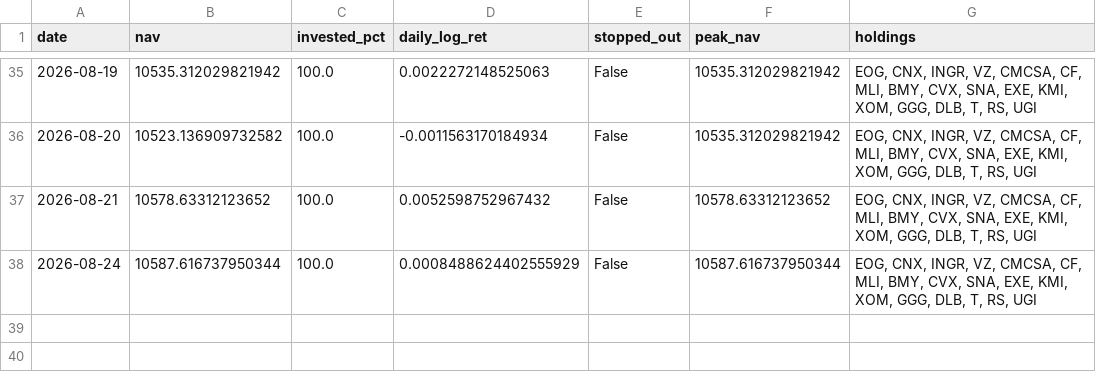
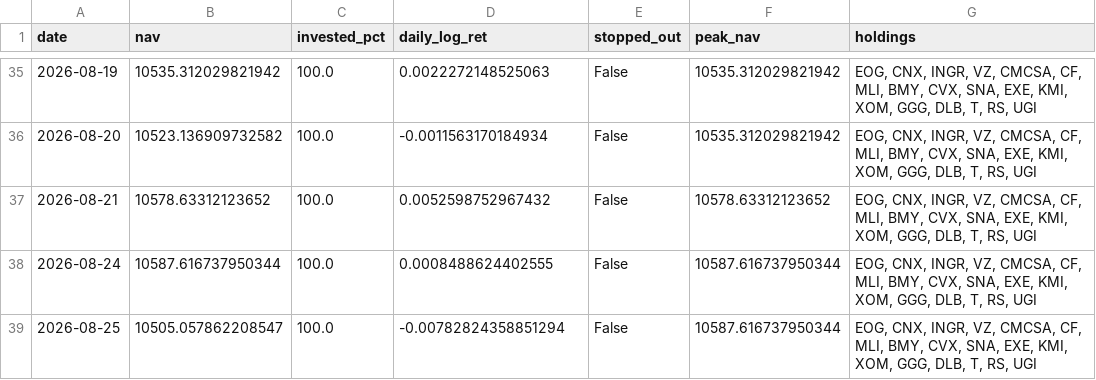
Before and after one commit to Mariokeyrouz/market-dashboard-otp2-paper-trading-, a CSV file: factor_ledger.csv, drawn as a sheet; only a part is shown, gaps mark what is left out.

```diff
--- a/factor_ledger.csv
+++ b/factor_ledger.csv
@@ -37,2 +37,3 @@ date,nav,invested_pct,daily_log_ret,stopped_out,peak_nav,holdings
 2026-08-21,10578.63312123652,100.0,0.0052598752967432,False,10578.63312123652,"EOG, CNX, INGR, VZ, CMCSA, CF, MLI, BMY, CVX, SNA, EXE, KMI, XOM, GGG, DLB, T, RS, UGI"
-2026-08-24,10587.616737950344,100.0,0.0008488624402555929,False,10587.616737950344,"EOG, CNX, INGR, VZ, CMCSA, CF, MLI, BMY, CVX, SNA, EXE, KMI, XOM, GGG, DLB, T, RS, UGI"
+2026-08-24,10587.616737950344,100.0,0.0008488624402555,False,10587.616737950344,"EOG, CNX, INGR, VZ, CMCSA, CF, MLI, BMY, CVX, SNA, EXE, KMI, XOM, GGG, DLB, T, RS, UGI"
+2026-08-25,10505.057862208547,100.0,-0.00782824358851294,False,10587.616737950344,"EOG, CNX, INGR, VZ, CMCSA, CF, MLI, BMY, CVX, SNA, EXE, KMI, XOM, GGG, DLB, T, RS, UGI"
```
Also changed, not shown: four_pillar_ledger.csv, gold_ledger.csv, 10 other files.
